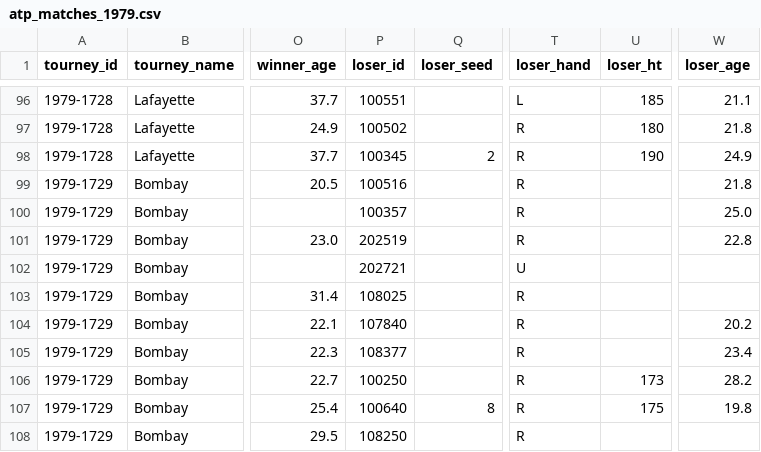
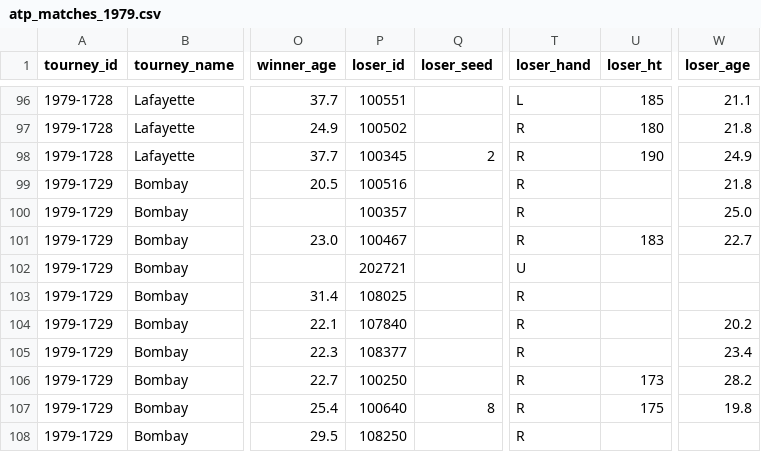
Before and after one commit to JeffSackmann/tennis_atp, a CSV file: atp_matches_1979.csv, drawn as a sheet; only a part is shown, gaps mark what is left out; the diff names each change by its address in the sheet, - before the commit and + after, or states it on an @@ line.

```diff
--- a/atp_matches_1979.csv
+++ b/atp_matches_1979.csv
-P101 (loser_id): 202519
+P101 (loser_id): 100467
-U101 (loser_ht): (empty)
+U101 (loser_ht): 183
-W101 (loser_age): 22.8
+W101 (loser_age): 22.7
```
Also changed, not shown: atp_matches_1968.csv, atp_matches_1978.csv, 7 other files.
